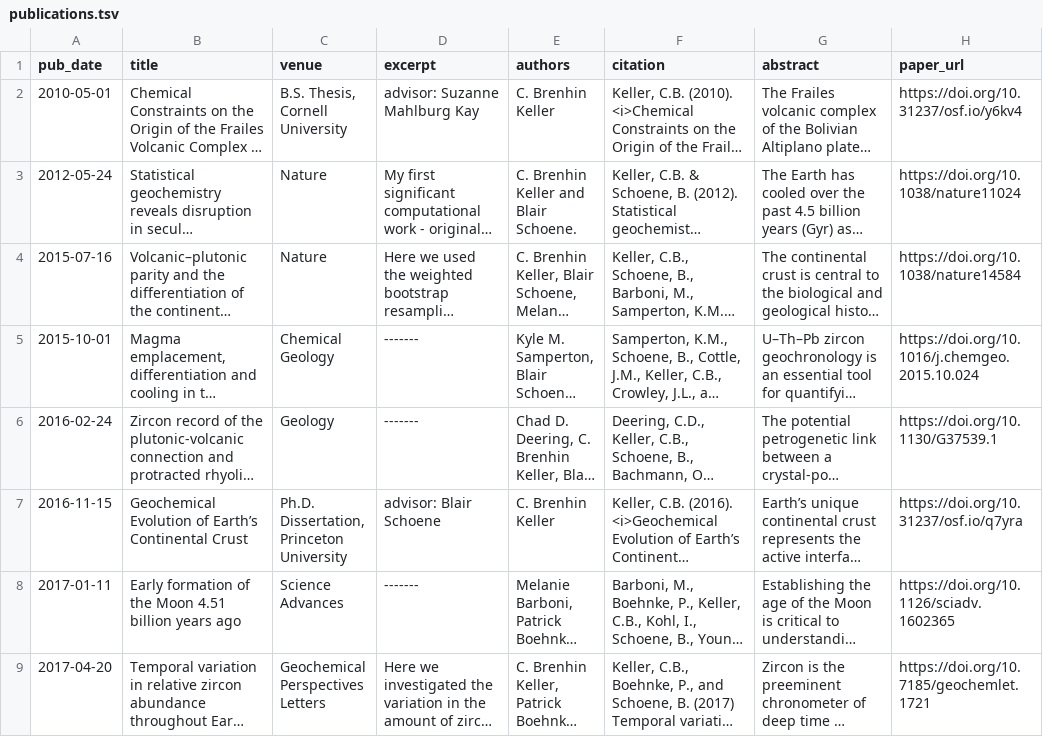
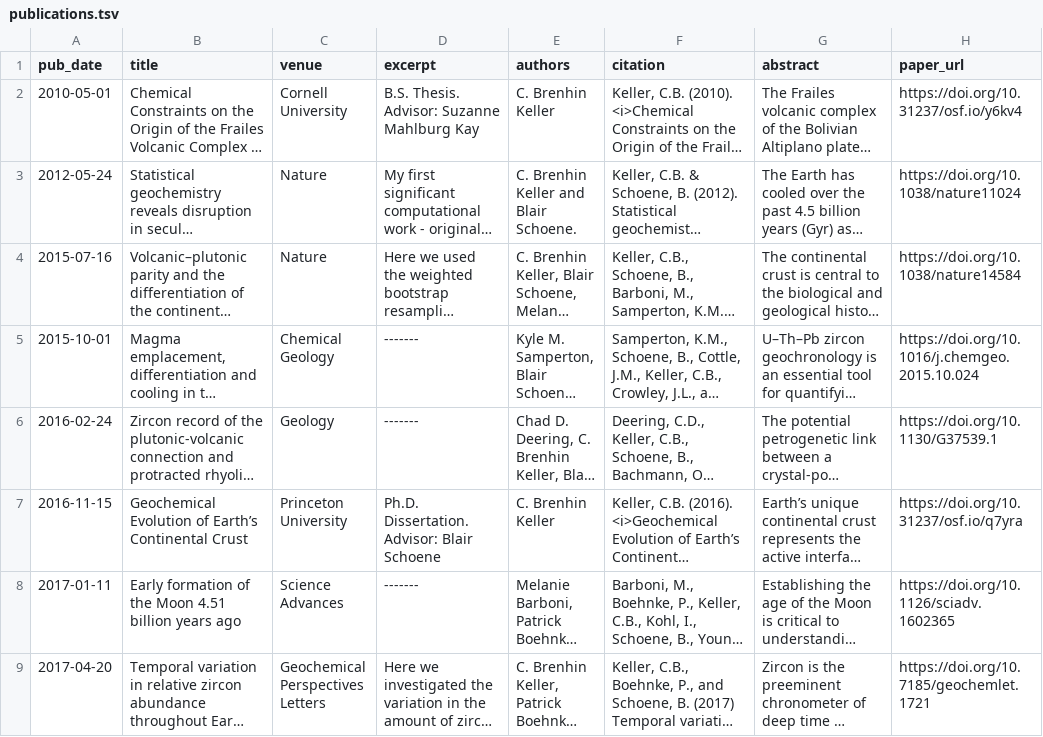
Before and after one commit to nhuvan/nhuvan.github.io, a TSV file: markdown_generator/publications.tsv, drawn as a sheet; only a part is shown; long unchanged cells end in …; the diff names each change by its address in the sheet, - before the commit and + after, or states it on an @@ line.

Commit message:
Update thesis formatting

```diff
--- a/markdown_generator/publications.tsv
+++ b/markdown_generator/publications.tsv
-C2 (venue): B.S. Thesis, Cornell University
+C2 (venue): Cornell University
-D2 (excerpt): advisor: Suzanne Mahlburg Kay
+D2 (excerpt): B.S. Thesis. Advisor: Suzanne Mahlburg Kay
-C7 (venue): Ph.D. Dissertation, Princeton University
+C7 (venue): Princeton University
-D7 (excerpt): advisor: Blair Schoene
+D7 (excerpt): Ph.D. Dissertation. Advisor: Blair Schoene
```
Also changed, not shown: 2 other files.
